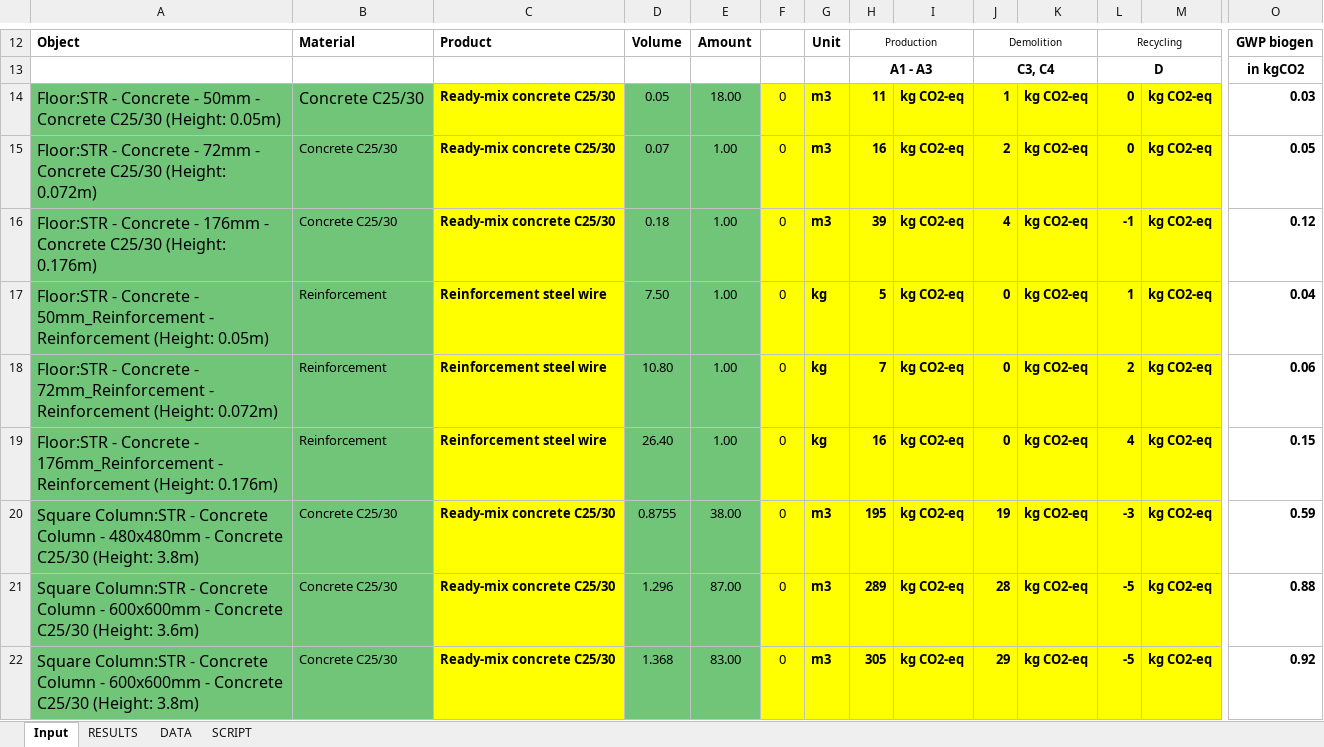
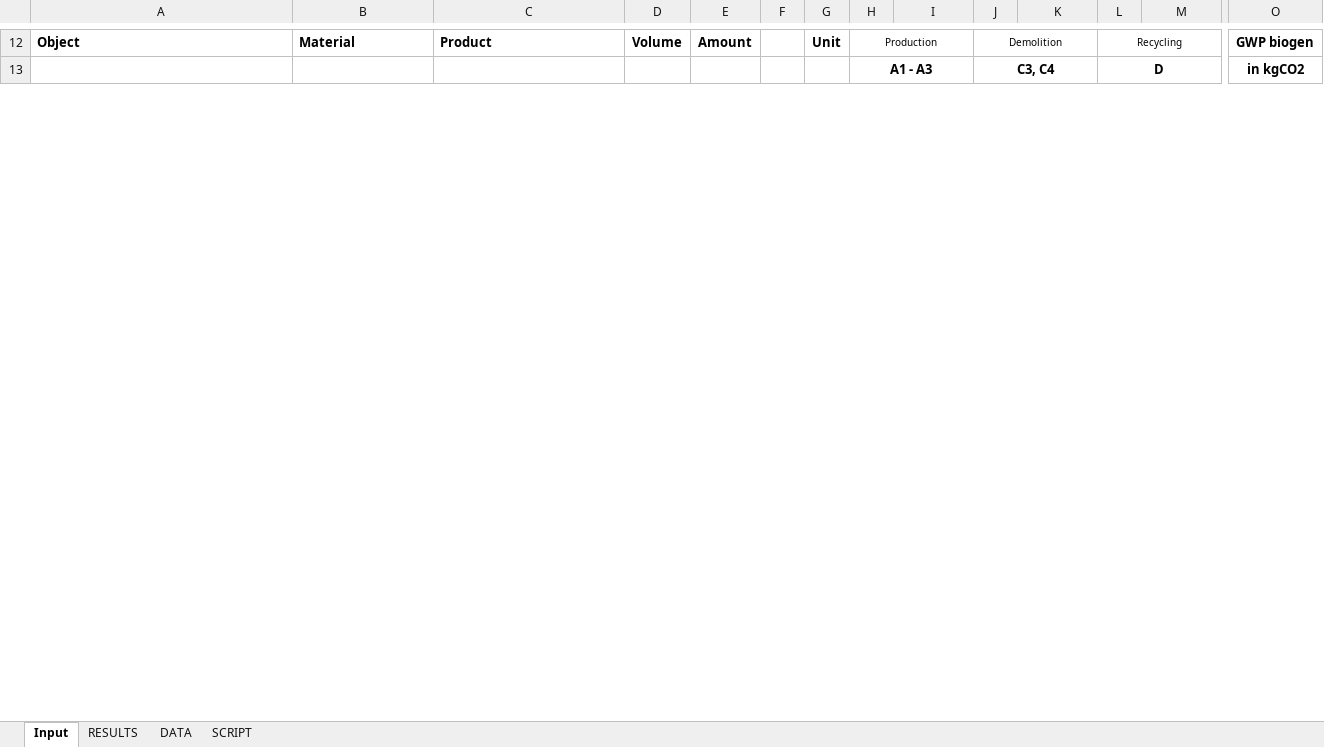
Before and after one commit to ioschkagautier/BIManalyst_g_22, an Excel workbook: A3/LCA_Advanced_BIM_to_Python_slabs.xlsx, sheet Input, drawn as a sheet; only a part is shown, gaps mark what is left out; values as stored, in another font and other column widths than the file's, no borders; removed rows and columns are numbered as before the commit, all else as after; rows hold the shown columns only; the diff covers the shown part only; the diff names each change by its address in the sheet, - before the commit and + after, or states it on an @@ line.

Commit message:
Update LCA_Advanced_BIM_to_Python_slabs.xlsx

```diff
--- a/A3/LCA_Advanced_BIM_to_Python_slabs.xlsx (sheet Input)
+++ b/A3/LCA_Advanced_BIM_to_Python_slabs.xlsx (sheet Input)
-row 14: Floor:STR - Concrete - 50mm - Concrete C25/30 (Height: 0.05m) | Concrete C25/30 | Ready-mix concrete C25/30 | 0.05 | 18.00 | 0 | m3 | 11 | kg CO2-eq | 1 | kg CO2-eq | 0 | kg CO2-eq | 0.03
-row 15: Floor:STR - Concrete - 72mm - Concrete C25/30 (Height: 0.072m) | Concrete C25/30 | Ready-mix concrete C25/30 | 0.07 | 1.00 | 0 | m3 | 16 | kg CO2-eq | 2 | kg CO2-eq | 0 | kg CO2-eq | 0.05
-row 16: Floor:STR - Concrete - 176mm - Concrete C25/30 (Height: 0.176m) | Concrete C25/30 | Ready-mix concrete C25/30 | 0.18 | 1.00 | 0 | m3 | 39 | kg CO2-eq | 4 | kg CO2-eq | -1 | kg CO2-eq | 0.12
-row 17: Floor:STR - Concrete - 50mm_Reinforcement - Reinforcement (Height: 0.05m) | Reinforcement | Reinforcement steel wire | 7.50 | 1.00 | 0 | kg | 5 | kg CO2-eq | 0 | kg CO2-eq | 1 | kg CO2-eq | 0.04
-row 18: Floor:STR - Concrete - 72mm_Reinforcement - Reinforcement (Height: 0.072m) | Reinforcement | Reinforcement steel wire | 10.80 | 1.00 | 0 | kg | 7 | kg CO2-eq | 0 | kg CO2-eq | 2 | kg CO2-eq | 0.06
-row 19: Floor:STR - Concrete - 176mm_Reinforcement - Reinforcement (Height: 0.176m) | Reinforcement | Reinforcement steel wire | 26.40 | 1.00 | 0 | kg | 16 | kg CO2-eq | 0 | kg CO2-eq | 4 | kg CO2-eq | 0.15
-row 20: Square Column:STR - Concrete Column - 480x480mm - Concrete C25/30 (Height: 3.8m) | Concrete C25/30 | Ready-mix concrete C25/30 | 0.8755 | 38.00 | 0 | m3 | 195 | kg CO2-eq | 19 | kg CO2-eq | -3 | kg CO2-eq | 0.59
-row 21: Square Column:STR - Concrete Column - 600x600mm - Concrete C25/30 (Height: 3.6m) | Concrete C25/30 | Ready-mix concrete C25/30 | 1.296 | 87.00 | 0 | m3 | 289 | kg CO2-eq | 28 | kg CO2-eq | -5 | kg CO2-eq | 0.88
-row 22: Square Column:STR - Concrete Column - 600x600mm - Concrete C25/30 (Height: 3.8m) | Concrete C25/30 | Ready-mix concrete C25/30 | 1.368 | 83.00 | 0 | m3 | 305 | kg CO2-eq | 29 | kg CO2-eq | -5 | kg CO2-eq | 0.92
```
Also changed, not shown: 22 added rows, 13 removed rows and 60 edited cells elsewhere in this sheet, sheet RESULTS, formulas that keep their value, charts or pictures.
